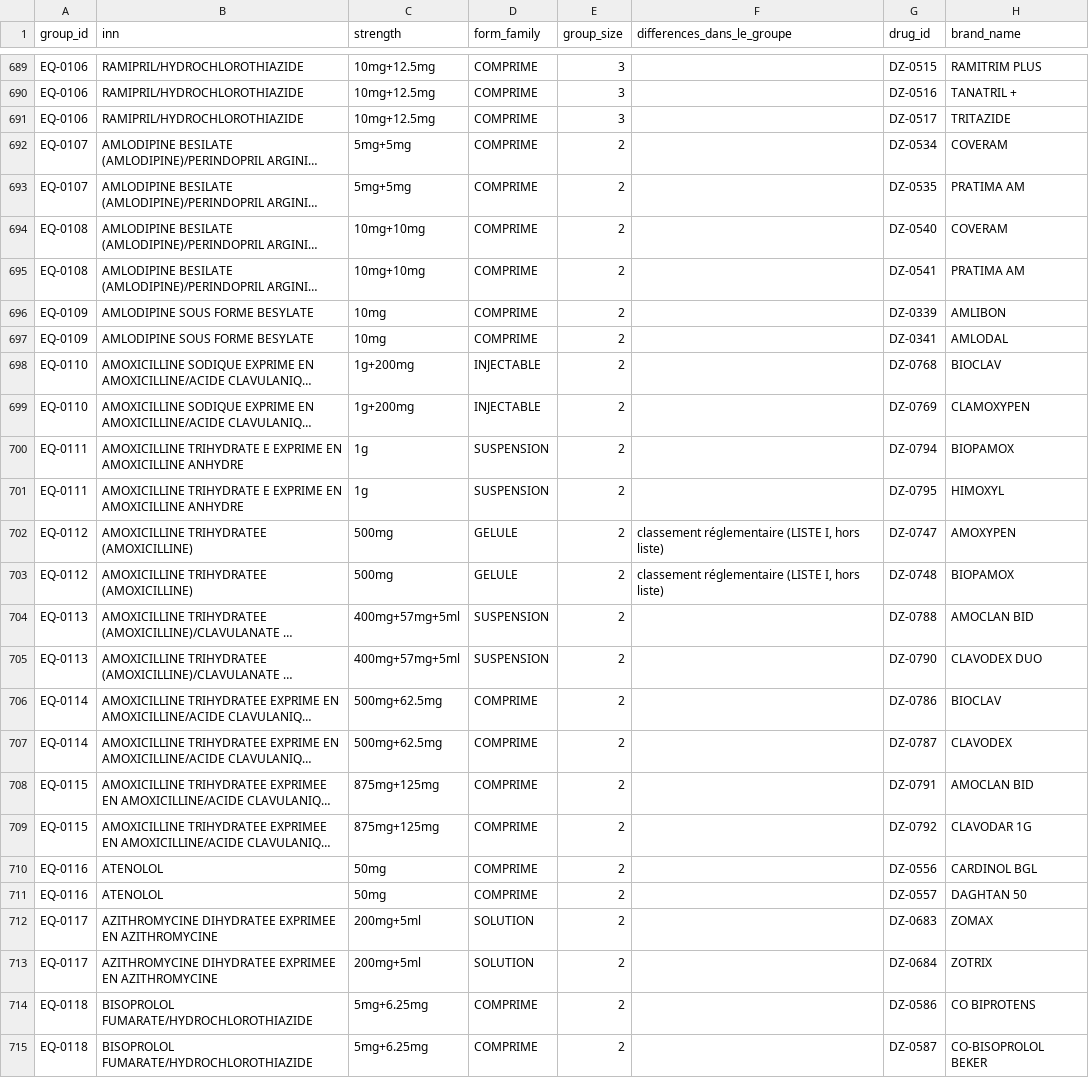
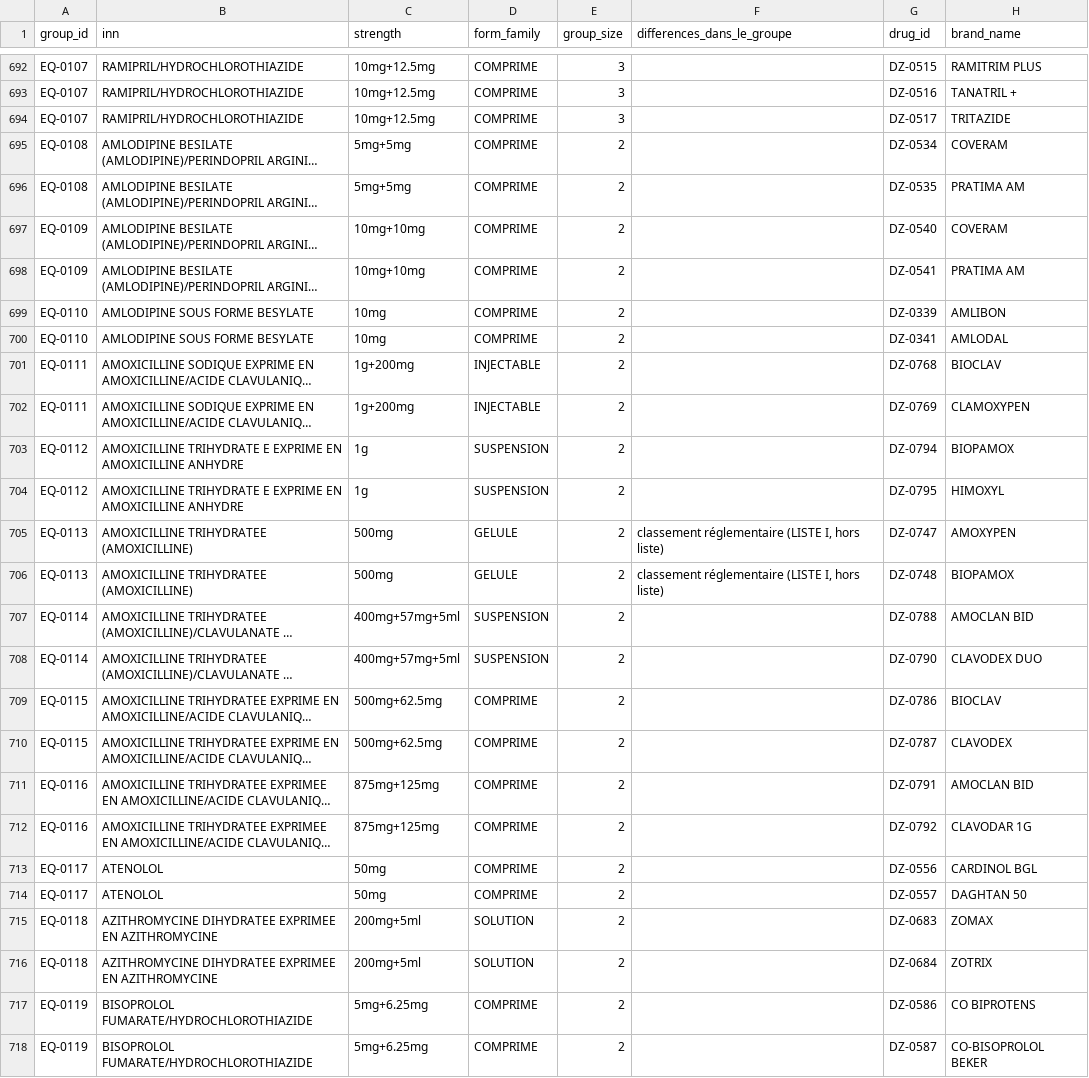
Before and after one commit to KettabAya/pharmeazor-innovix, a CSV file: data/reference/equivalents_40molecules.csv, drawn as a sheet; only a part is shown, gaps mark what is left out; long unchanged cells end in …; addresses are those after the commit; the diff covers the shown part only; the diff names each change by its address in the sheet, - before the commit and + after, or states it on an @@ line.

```diff
--- a/data/reference/equivalents_40molecules.csv
+++ b/data/reference/equivalents_40molecules.csv
-A692:A694 (group_id): EQ-0106
+A692:A694 (group_id): EQ-0107
-A695:A696 (group_id): EQ-0107
+A695:A696 (group_id): EQ-0108
-A697:A698 (group_id): EQ-0108
+A697:A698 (group_id): EQ-0109
-A699:A700 (group_id): EQ-0109
+A699:A700 (group_id): EQ-0110
-A701:A702 (group_id): EQ-0110
+A701:A702 (group_id): EQ-0111
-A703:A704 (group_id): EQ-0111
+A703:A704 (group_id): EQ-0112
-A705:A706 (group_id): EQ-0112
+A705:A706 (group_id): EQ-0113
-A707:A708 (group_id): EQ-0113
+A707:A708 (group_id): EQ-0114
-A709:A710 (group_id): EQ-0114
+A709:A710 (group_id): EQ-0115
-A711:A712 (group_id): EQ-0115
+A711:A712 (group_id): EQ-0116
-A713:A714 (group_id): EQ-0116
+A713:A714 (group_id): EQ-0117
-A715:A716 (group_id): EQ-0117
+A715:A716 (group_id): EQ-0118
-A717:A718 (group_id): EQ-0118
+A717:A718 (group_id): EQ-0119
```
Also changed, not shown: 3 added rows, 2 removed rows and 72 edited cells elsewhere in this file, data/reference/equivalents_semaine1.csv, 7 other files.
